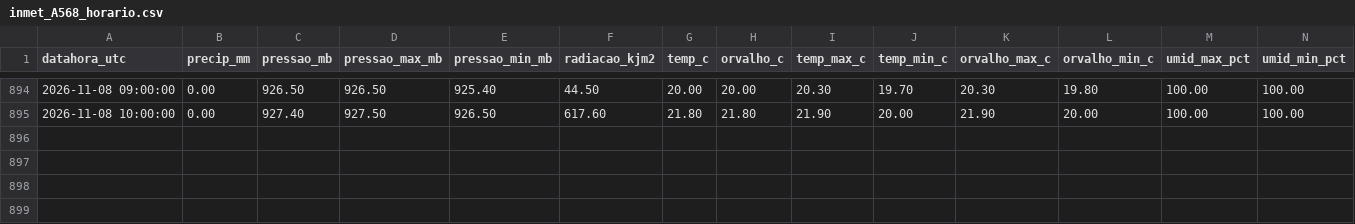
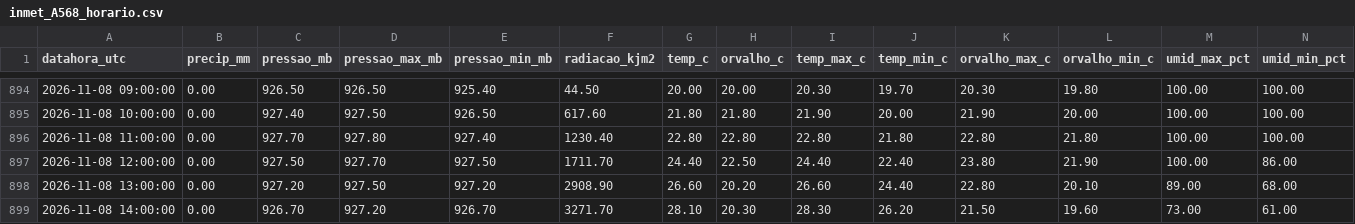
Before and after one commit to thi-damasceno/previsao-chuva-uberaba, a CSV file: dados/inmet_A568_horario.csv, drawn as a sheet; only a part is shown, gaps mark what is left out; rows hold the shown columns only; the diff names each change by its address in the sheet, - before the commit and + after, or states it on an @@ line.

```diff
--- a/dados/inmet_A568_horario.csv
+++ b/dados/inmet_A568_horario.csv
+row 896: 2026-11-08 11:00:00 | 0.00 | 927.70 | 927.80 | 927.40 | 1230.40 | 22.80 | 22.80 | 22.80 | 21.80 | 22.80 | 21.80 | 100.00 | 100.00
+row 897: 2026-11-08 12:00:00 | 0.00 | 927.50 | 927.70 | 927.50 | 1711.70 | 24.40 | 22.50 | 24.40 | 22.40 | 23.80 | 21.90 | 100.00 | 86.00
+row 898: 2026-11-08 13:00:00 | 0.00 | 927.20 | 927.50 | 927.20 | 2908.90 | 26.60 | 20.20 | 26.60 | 24.40 | 22.80 | 20.10 | 89.00 | 68.00
+row 899: 2026-11-08 14:00:00 | 0.00 | 926.70 | 927.20 | 926.70 | 3271.70 | 28.10 | 20.30 | 28.30 | 26.20 | 21.50 | 19.60 | 73.00 | 61.00
```
Also changed, not shown: 2 other files.
